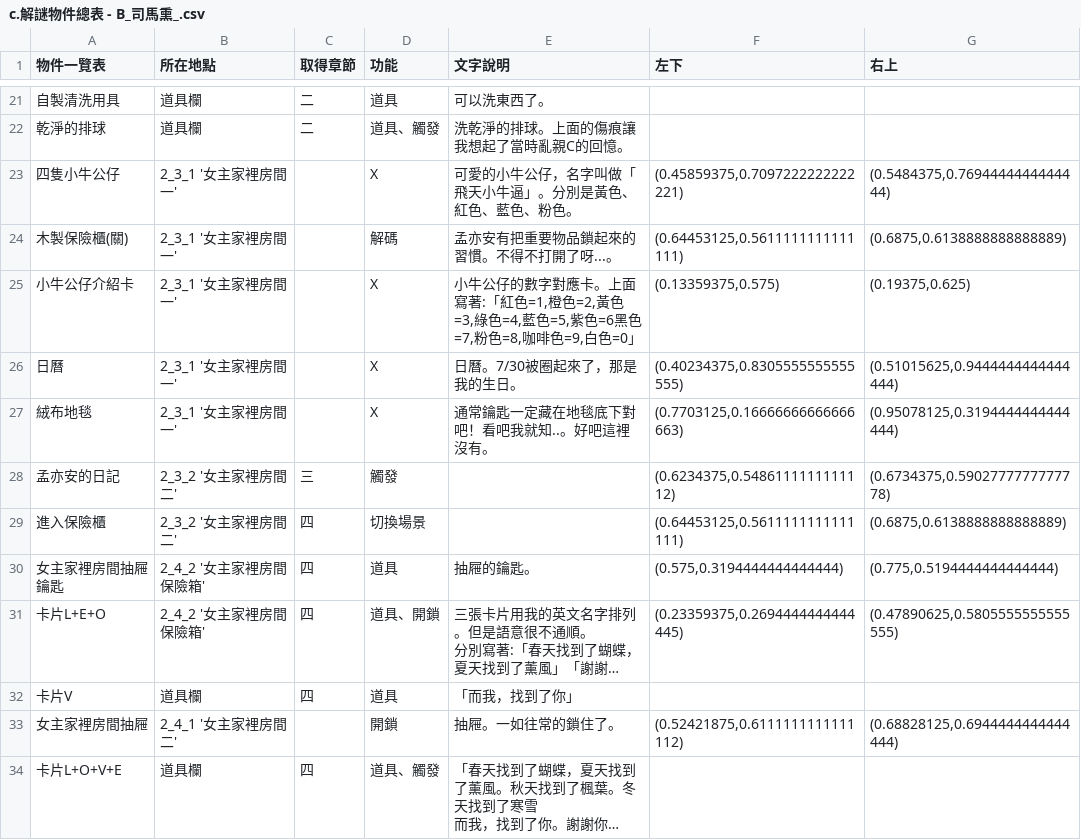
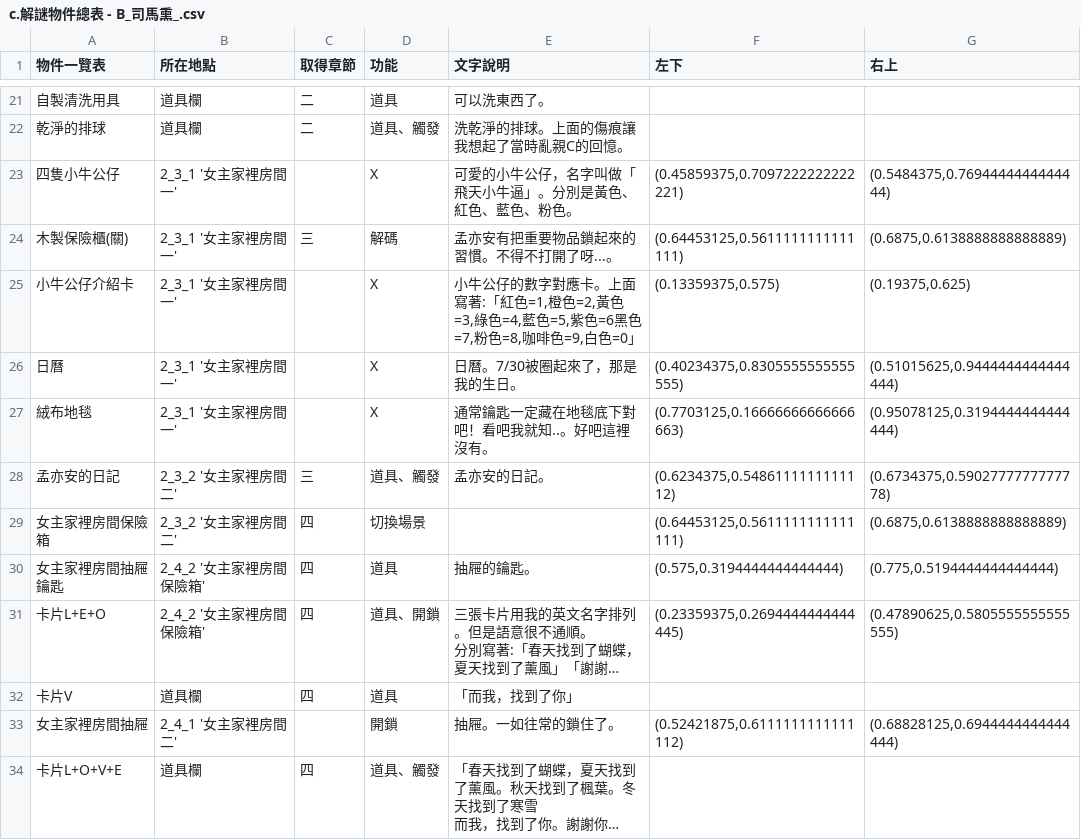
Before and after one commit to GeniusPudding/NTUPLE_STORY, a CSV file: src/res/objects/c.解謎物件總表 - B_司馬熏_.csv, drawn as a sheet; only a part is shown, gaps mark what is left out; long unchanged cells end in ….

```diff
--- a/src/res/objects/c.解謎物件總表 - B_司馬熏_.csv
+++ b/src/res/objects/c.解謎物件總表 - B_司馬熏_.csv
@@ -25,3 +25,3 @@
 四隻小牛公仔,2_3_1 '女主家裡房間一',,X,可愛的小牛公仔，名字叫做「飛天小牛逼」。分別是黃色、紅色、藍色、粉色。,"(0.45859375,0.7097222222222221)","(0.5484375,0.7694444444444444)"
-木製保險櫃(關),2_3_1 '女主家裡房間一',,解碼,孟亦安有把重要物品鎖起來的習慣。不得不打開了呀...。,"(0.64453125,0.5611111111111111)","(0.6875,0.6138888888888889)"
+木製保險櫃(關),2_3_1 '女主家裡房間一',三,解碼,孟亦安有把重要物品鎖起來的習慣。不得不打開了呀...。,"(0.64453125,0.5611111111111111)","(0.6875,0.6138888888888889)"
 小牛公仔介紹卡,2_3_1 '女主家裡房間一',,X,"小牛公仔的數字對應卡。上面寫著:「紅色=1,橙色=2,黃色=3,綠色=4,藍色=5,紫色=6黑色=7,粉色=8,咖啡色=9,白色=0」","(0.13359375,0.575)","(0.19375,0.625)"
@@ -29,4 +29,4 @@
 絨布地毯,2_3_1 '女主家裡房間一',,X,通常鑰匙一定藏在地毯底下對吧！看吧我就知..。好吧這裡沒有。,"(0.7703125,0.16666666666666663)","(0.95078125,0.3194444444444444)"
-孟亦安的日記,2_3_2 '女主家裡房間二',三,觸發,,"(0.6234375,0.5486111111111112)","(0.6734375,0.5902777777777778)"
-進入保險櫃,2_3_2 '女主家裡房間二',四,切換場景,,"(0.64453125,0.5611111111111111)","(0.6875,0.6138888888888889)"
+孟亦安的日記,2_3_2 '女主家裡房間二',三,道具、觸發,孟亦安的日記。,"(0.6234375,0.5486111111111112)","(0.6734375,0.5902777777777778)"
+女主家裡房間保險箱,2_3_2 '女主家裡房間二',四,切換場景,,"(0.64453125,0.5611111111111111)","(0.6875,0.6138888888888889)"
 女主家裡房間抽屜鑰匙,2_4_2 '女主家裡房間保險箱',四,道具,抽屜的鑰匙。,"(0.575,0.3194444444444444)","(0.775,0.5194444444444444)"
```
Also changed, not shown: src/res/g.[開鎖]表 - 工作表1.csv, src/res/objects/c.解謎物件總表 - C_孟亦寒_.csv, 25 other files.
